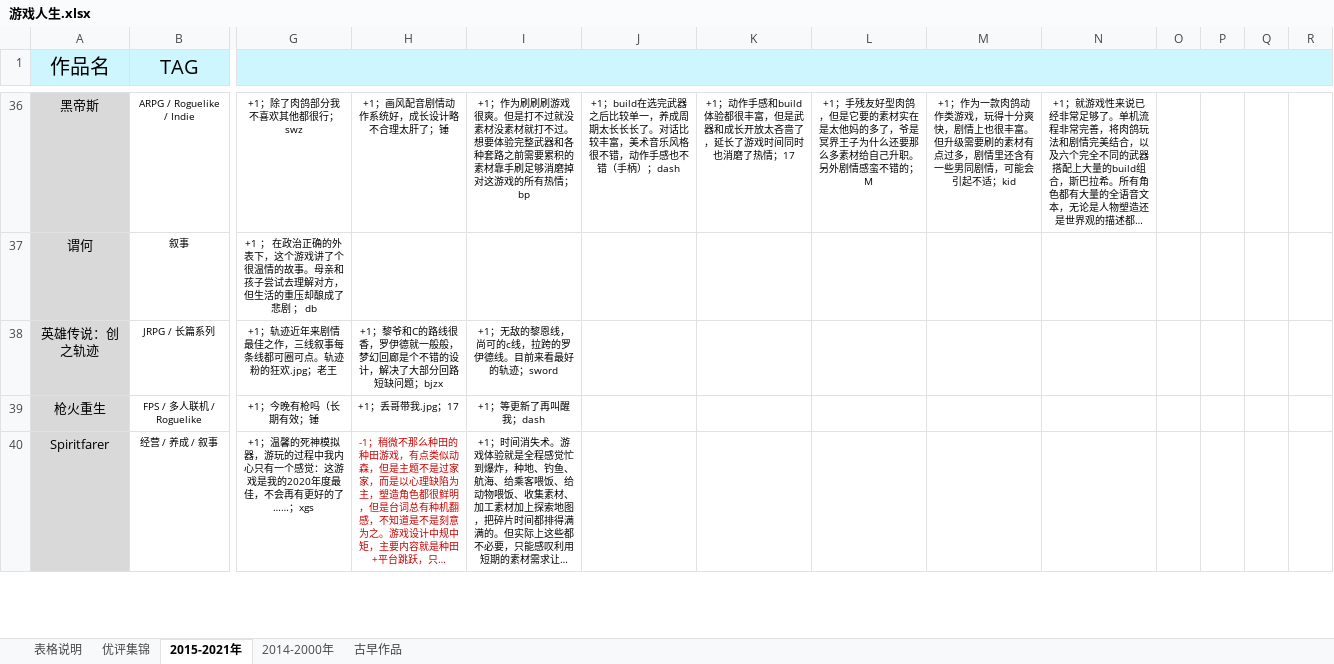
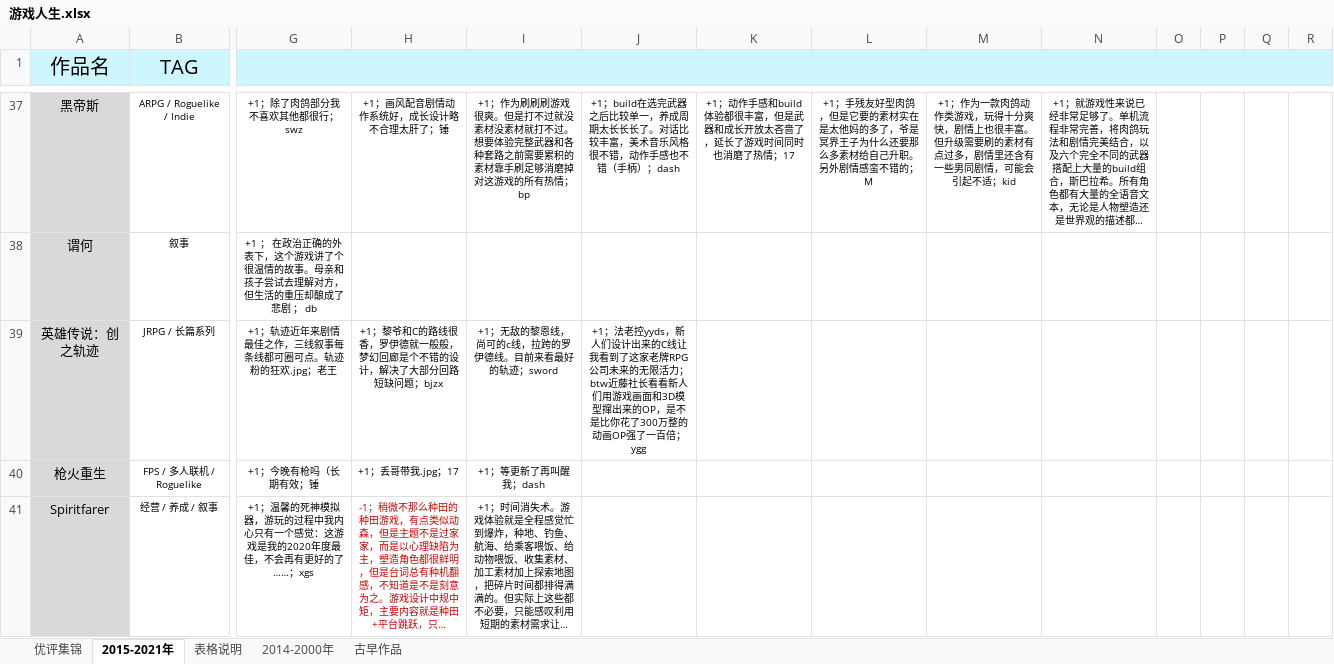
Before and after one commit to schwarzichet/schwarzichet.github.io, an Excel workbook: 游戏人生.xlsx, sheet 2015-2021年, drawn as a sheet; only a part is shown, gaps mark what is left out; long unchanged cells end in …; values as stored, in another font and other column widths than the file's, no borders; removed rows and columns are numbered as before the commit, all else as after; the diff covers the shown part only; the diff names each change by its address in the sheet, - before the commit and + after, or states it on an @@ line.

```diff
--- a/游戏人生.xlsx (sheet 2015-2021年)
+++ b/游戏人生.xlsx (sheet 2015-2021年)
@@ sheet tab order changed: 优评集锦 | 2015-2021年 | 表格说明 | 2014-2000年 | 古早作品 @@
-G1:V1 merged
+G1:W1 merged
-J39: (empty)
+J39: +1；法老控yyds，新人们设计出来的C线让我看到了这家老牌RPG公司未来的无限活力；btw近藤社长看看新人们用游戏画面和3D模型撺出来的OP，是不是比你花了300万整的动画OP强了一百倍；ygg
```
Also changed, not shown: 1 added row and 21 edited cells elsewhere in this sheet, sheet 2014-2000年, formulas that keep their value.
